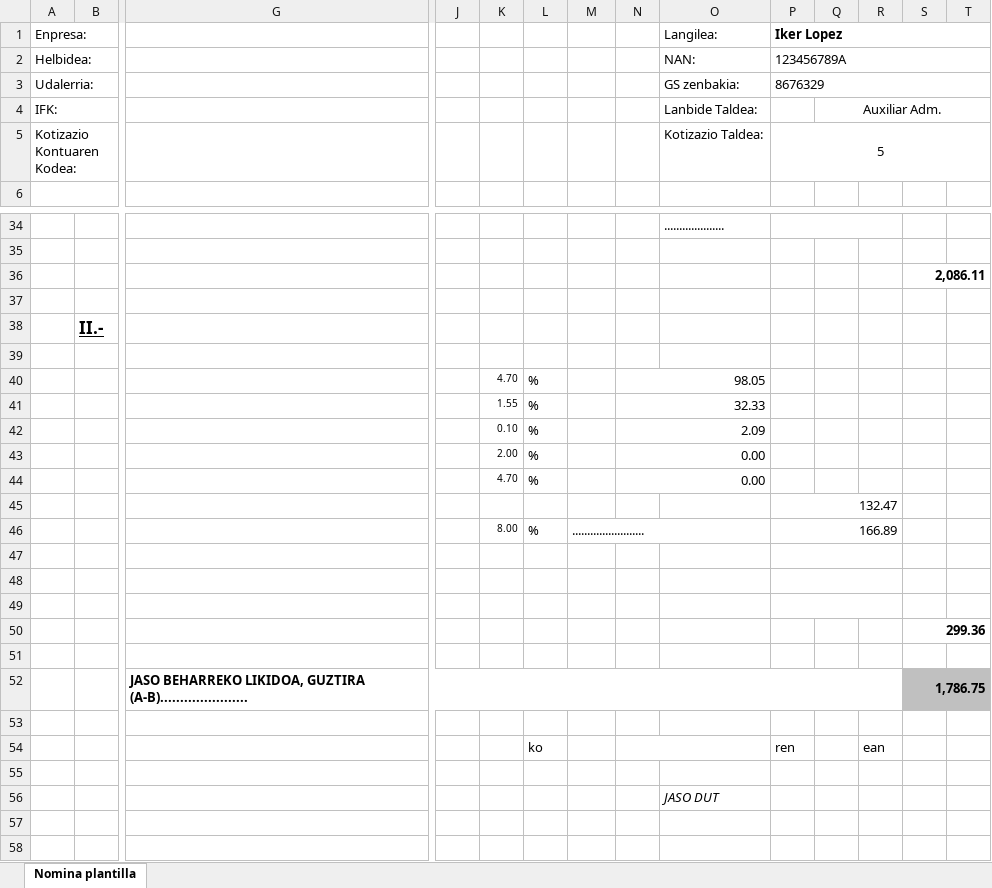
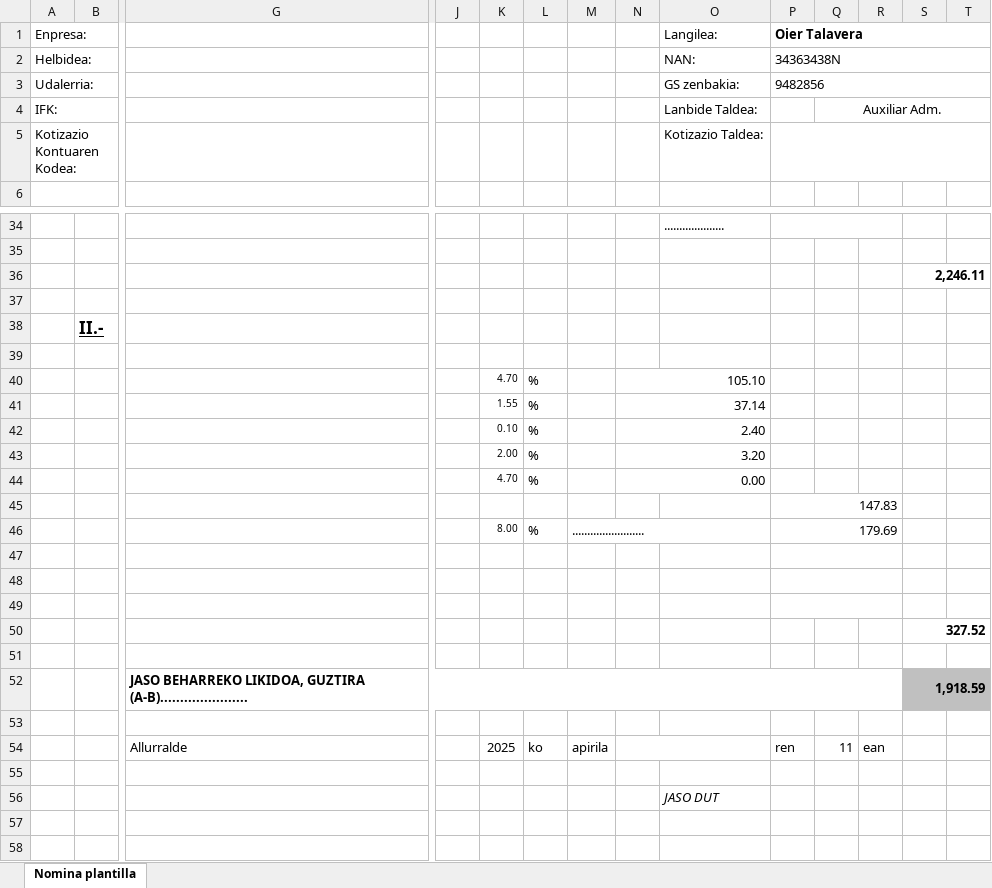
Before and after one commit to iguisado228/3Erronka, an Excel workbook: Nominak/Nomina1.xlsx, sheet Nomina plantilla, drawn as a sheet; only a part is shown, gaps mark what is left out; values as stored, in another font and other column widths than the file's, no borders; removed rows and columns are numbered as before the commit, all else as after; rows hold the shown columns only; the diff covers the shown part only; the diff names each change by its address in the sheet, - before the commit and + after, or states it on an @@ line.

Commit message:
Gure nominak eginda baina ez daude guztiz bukatuta, mirenen erantzunaz zain

```diff
--- a/Nominak/Nomina1.xlsx (sheet Nomina plantilla)
+++ b/Nominak/Nomina1.xlsx (sheet Nomina plantilla)
-P1: Iker Lopez
+P1: Oier Talavera
-P2 (Oier Talavera): 123456789A
+P2 (Oier Talavera): 34363438N
-P3 (Oier Talavera): 8676329
+P3 (Oier Talavera): 9482856
-P5 (Oier Talavera): 5
+P5 (Oier Talavera): (empty)
-S36: 2,086.11
+S36: 2,246.11
-N40: 98.05
+N40: 105.10
-N41: 32.33
+N41: 37.14
-N42: 2.09
+N42: 2.40
-N43: 0.00
+N43: 3.20
-P45 (Oier Talavera): 132.47
+P45 (Oier Talavera): 147.83
-P46 (Oier Talavera): 166.89
+P46 (Oier Talavera): 179.69
-S50: 299.36
+S50: 327.52
-S52: 1,786.75
+S52: 1,918.59
-row 54:  |  |  |  |  | ko |  |  |  | ren |  | ean
+row 54:  |  | Allurralde |  | 2025 | ko | apirila |  |  | ren | 11 | ean
```
Also changed, not shown: 16 edited cells elsewhere in this sheet, 3 other files.
